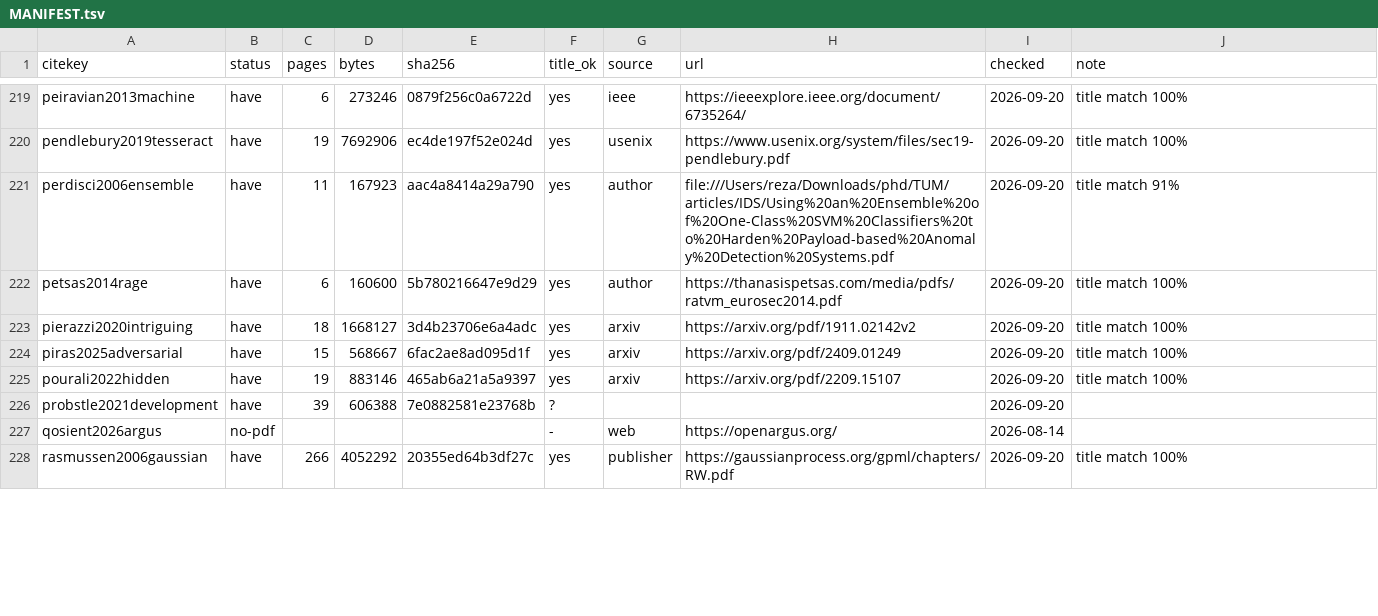
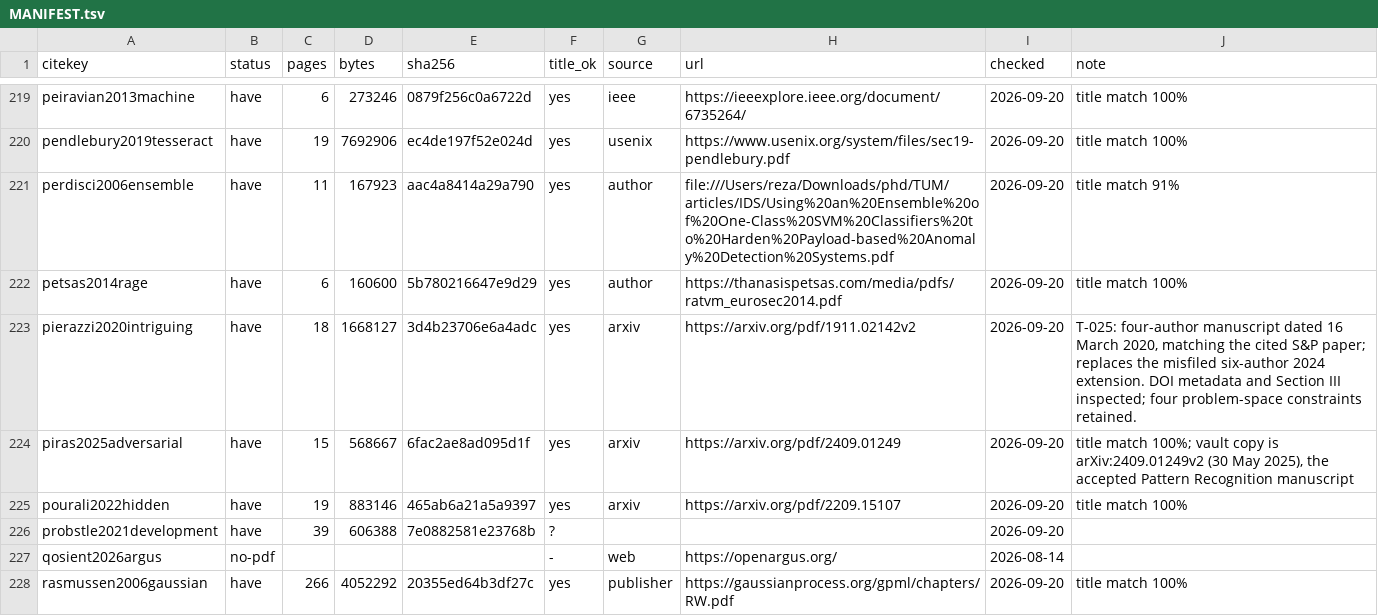
Before and after one commit to reza-norouzian/phd-dissertation-final, a TSV file: references/MANIFEST.tsv, drawn as a sheet; only a part is shown, gaps mark what is left out; the diff covers the shown part only.

Commit message:
feat(ticket): Fix nine bibliography defects found by the reference validation pass
- Addressed issues identified in the 21 September 2026 reference validation pass for 177 cited entries.
- Resolved five non-functional SPARTA deliverable URLs, ensuring they now return a PDF.
- Updated two arXiv entries to conform to the required `eprint`/`archiveprefix` format.
- Removed fields belonging to different publications from cited entries.
- Eliminated uncited Argus duplicates and ensured cited keys reflect their content.
- Documented findings for `chen2018android` and `vassilev2025adversarial` in the manifest.
- Verified that `refcheck.py audit` passes without errors and `latexmk` runs cleanly.
- Maintained detailed evidence for each repair made to the bibliography.

```diff
--- a/references/MANIFEST.tsv
+++ b/references/MANIFEST.tsv
@@ -222,4 +222,4 @@ perdisci2006ensemble	have	11	167923	aac4a8414a29a790	yes	author	file:///Users/re
 petsas2014rage	have	6	160600	5b780216647e9d29	yes	author	https://thanasispetsas.com/media/pdfs/ratvm_eurosec2014.pdf	2026-09-20	title match 100%
-pierazzi2020intriguing	have	18	1668127	3d4b23706e6a4adc	yes	arxiv	https://arxiv.org/pdf/1911.02142v2	2026-09-20	title match 100%
-piras2025adversarial	have	15	568667	6fac2ae8ad095d1f	yes	arxiv	https://arxiv.org/pdf/2409.01249	2026-09-20	title match 100%
+pierazzi2020intriguing	have	18	1668127	3d4b23706e6a4adc	yes	arxiv	https://arxiv.org/pdf/1911.02142v2	2026-09-20	T-025: four-author manuscript dated 16 March 2020, matching the cited S&P paper; replaces the misfiled six-author 2024 extension. DOI metadata and Section III inspected; four problem-space constraints retained.
+piras2025adversarial	have	15	568667	6fac2ae8ad095d1f	yes	arxiv	https://arxiv.org/pdf/2409.01249	2026-09-20	title match 100%; vault copy is arXiv:2409.01249v2 (30 May 2025), the accepted Pattern Recognition manuscript
 pourali2022hidden	have	19	883146	465ab6a21a5a9397	yes	arxiv	https://arxiv.org/pdf/2209.15107	2026-09-20	title match 100%
```
Also changed, not shown: 51 edited cells elsewhere in this file, 5 other files.
